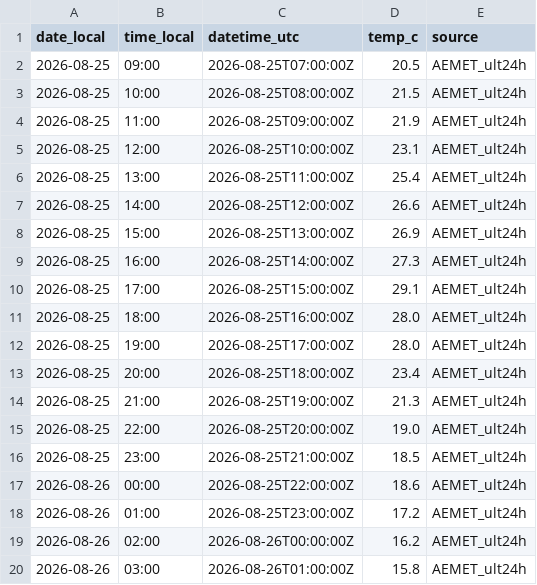
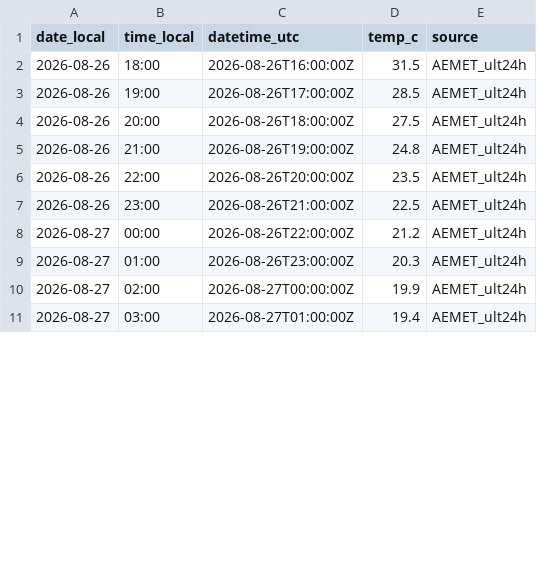
Before and after one commit to artcymap-ctrl/CALEFACCION, a CSV file: docs/data/9091R_temp_hourly.csv, drawn as a sheet; only a part is shown; the diff covers the shown part only.

```diff
--- a/docs/data/9091R_temp_hourly.csv
+++ b/docs/data/9091R_temp_hourly.csv
@@ -1,20 +1,11 @@
 date_local,time_local,datetime_utc,temp_c,source
-2026-08-25,09:00,2026-08-25T07:00:00Z,20.5,AEMET_ult24h
-2026-08-25,10:00,2026-08-25T08:00:00Z,21.5,AEMET_ult24h
-2026-08-25,11:00,2026-08-25T09:00:00Z,21.9,AEMET_ult24h
-2026-08-25,12:00,2026-08-25T10:00:00Z,23.1,AEMET_ult24h
-2026-08-25,13:00,2026-08-25T11:00:00Z,25.4,AEMET_ult24h
-2026-08-25,14:00,2026-08-25T12:00:00Z,26.6,AEMET_ult24h
-2026-08-25,15:00,2026-08-25T13:00:00Z,26.9,AEMET_ult24h
-2026-08-25,16:00,2026-08-25T14:00:00Z,27.3,AEMET_ult24h
-2026-08-25,17:00,2026-08-25T15:00:00Z,29.1,AEMET_ult24h
-2026-08-25,18:00,2026-08-25T16:00:00Z,28.0,AEMET_ult24h
-2026-08-25,19:00,2026-08-25T17:00:00Z,28.0,AEMET_ult24h
-2026-08-25,20:00,2026-08-25T18:00:00Z,23.4,AEMET_ult24h
-2026-08-25,21:00,2026-08-25T19:00:00Z,21.3,AEMET_ult24h
-2026-08-25,22:00,2026-08-25T20:00:00Z,19.0,AEMET_ult24h
-2026-08-25,23:00,2026-08-25T21:00:00Z,18.5,AEMET_ult24h
-2026-08-26,00:00,2026-08-25T22:00:00Z,18.6,AEMET_ult24h
-2026-08-26,01:00,2026-08-25T23:00:00Z,17.2,AEMET_ult24h
-2026-08-26,02:00,2026-08-26T00:00:00Z,16.2,AEMET_ult24h
-2026-08-26,03:00,2026-08-26T01:00:00Z,15.8,AEMET_ult24h
+2026-08-26,18:00,2026-08-26T16:00:00Z,31.5,AEMET_ult24h
+2026-08-26,19:00,2026-08-26T17:00:00Z,28.5,AEMET_ult24h
+2026-08-26,20:00,2026-08-26T18:00:00Z,27.5,AEMET_ult24h
+2026-08-26,21:00,2026-08-26T19:00:00Z,24.8,AEMET_ult24h
+2026-08-26,22:00,2026-08-26T20:00:00Z,23.5,AEMET_ult24h
+2026-08-26,23:00,2026-08-26T21:00:00Z,22.5,AEMET_ult24h
+2026-08-27,00:00,2026-08-26T22:00:00Z,21.2,AEMET_ult24h
+2026-08-27,01:00,2026-08-26T23:00:00Z,20.3,AEMET_ult24h
+2026-08-27,02:00,2026-08-27T00:00:00Z,19.9,AEMET_ult24h
+2026-08-27,03:00,2026-08-27T01:00:00Z,19.4,AEMET_ult24h
```
Also changed, not shown: 9 added rows and 14 edited cells elsewhere in this file, docs/data/9091R_temp_history.csv.
